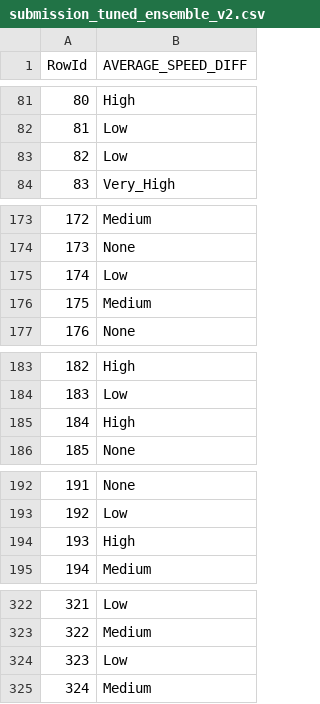
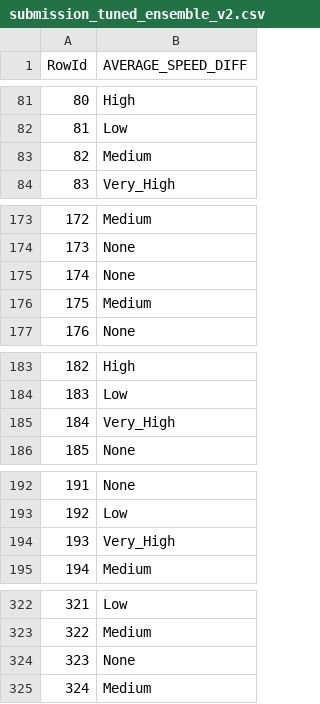
Before and after one commit to marco04asc/DAA, a CSV file: outputs/submissions/submission_tuned_ensemble_v2.csv, drawn as a sheet; only a part is shown, gaps mark what is left out; the diff covers the shown part only.

```diff
--- a/outputs/submissions/submission_tuned_ensemble_v2.csv
+++ b/outputs/submissions/submission_tuned_ensemble_v2.csv
@@ -82,3 +82,3 @@ RowId,AVERAGE_SPEED_DIFF
 81,Low
-82,Low
+82,Medium
 83,Very_High
@@ -174,3 +174,3 @@ RowId,AVERAGE_SPEED_DIFF
 173,None
-174,Low
+174,None
 175,Medium
@@ -184,3 +184,3 @@ RowId,AVERAGE_SPEED_DIFF
 183,Low
-184,High
+184,Very_High
 185,None
@@ -193,3 +193,3 @@ RowId,AVERAGE_SPEED_DIFF
 192,Low
-193,High
+193,Very_High
 194,Medium
@@ -323,3 +323,3 @@ RowId,AVERAGE_SPEED_DIFF
 322,Medium
-323,Low
+323,None
 324,Medium
```
Also changed, not shown: 20 edited cells elsewhere in this file, outputs/probs/probs_v1.0_lgb.csv, outputs/probs/probs_v1.0_rf.csv, 1 other file.
